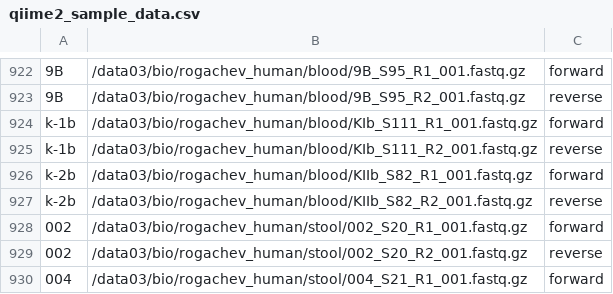
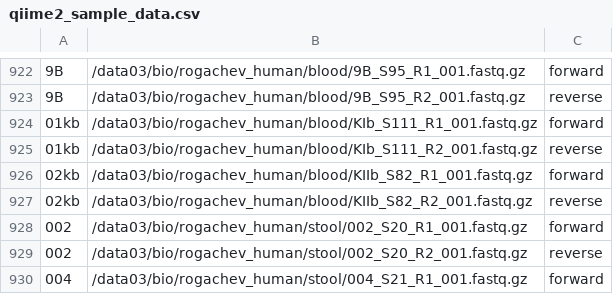
Before and after one commit to ivasilyev/curated_projects, a CSV file: ashestopalov/nutrition/stool_to_blood_2/sampledata/qiime2_sample_data.csv, drawn as a sheet; only a part is shown, gaps mark what is left out; the diff names each change by its address in the sheet, - before the commit and + after, or states it on an @@ line.

```diff
--- a/ashestopalov/nutrition/stool_to_blood_2/sampledata/qiime2_sample_data.csv
+++ b/ashestopalov/nutrition/stool_to_blood_2/sampledata/qiime2_sample_data.csv
-A924:A925: k-1b
+A924:A925: 01kb
-A926:A927: k-2b
+A926:A927: 02kb
```
Also changed, not shown: ashestopalov/nutrition/stool_to_blood_2/sampledata/main_meta_data.tsv, ashestopalov/nutrition/stool_to_blood_2/sampledata/qiime2_meta_data.tsv.
